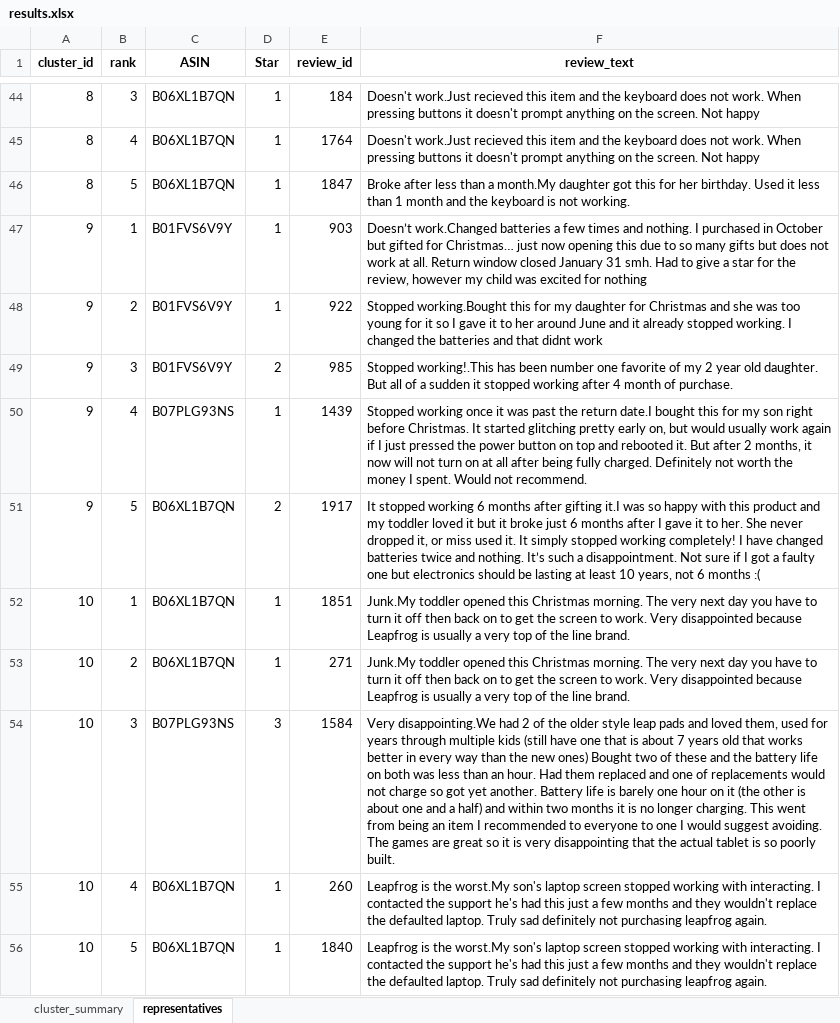
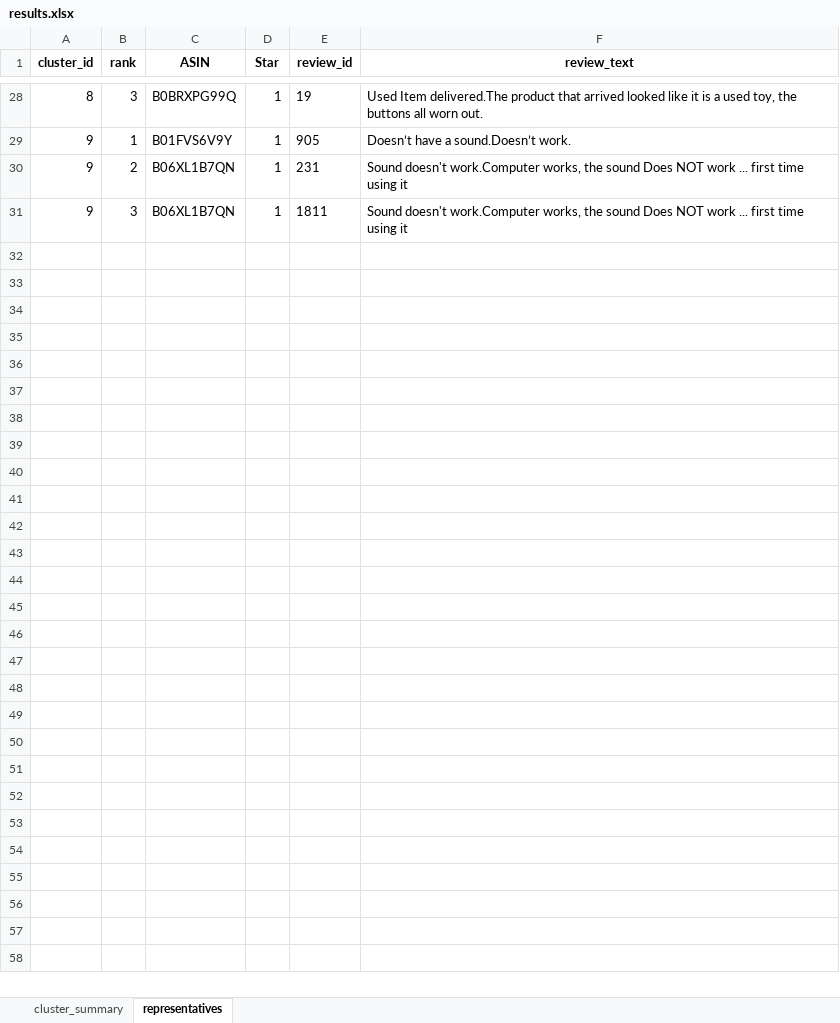
Before and after one commit to man80ljm/amazon_review_tool, an Excel workbook: outputs/results.xlsx, sheet representatives, drawn as a sheet; only a part is shown, gaps mark what is left out; values as stored, in another font and other column widths than the file's, no borders; removed rows and columns are numbered as before the commit, all else as after; the diff covers the shown part only; the diff names each change by its address in the sheet, - before the commit and + after, or states it on an @@ line.

```diff
--- a/outputs/results.xlsx (sheet representatives)
+++ b/outputs/results.xlsx (sheet representatives)
-C28 (ASIN): B06XL1B7QN
+C28 (ASIN): B0BRXPG99Q
-E28 (review_id): 184
+E28 (review_id): 19
-F28 (review_text): Doesn't work.Just recieved this item and the keyboard does not work. When pressing buttons it doesn't prompt anything on the screen. Not happy
+F28 (review_text): Used Item delivered.The product that arrived looked like it is a used toy, the buttons all worn out.
-row 45: 8 | 4 | B06XL1B7QN | 1 | 1764 | Doesn't work.Just recieved this item and the keyboard does not work. When pressing buttons it doesn't prompt anything on the screen. Not happy
-row 46: 8 | 5 | B06XL1B7QN | 1 | 1847 | Broke after less than a month.My daughter got this for her birthday. Used it less than 1 month and the keyboard is not working.
-E29 (review_id): 903
+E29 (review_id): 905
-F29 (review_text): Doesn’t work.Changed batteries a few times and nothing. I purchased in October but gifted for Christmas… just now opening this due to so many gifts but does not work at all. Return window closed January 31 smh. Had to give a star for the review, however my child was excited for nothing
+F29 (review_text): Doesn’t have a sound.Doesn’t work.
-C30 (ASIN): B01FVS6V9Y
+C30 (ASIN): B06XL1B7QN
-E30 (review_id): 922
+E30 (review_id): 231
-F30 (review_text): Stopped working.Bought this for my daughter for Christmas and she was too young for it so I gave it to her around June and it already stopped working. I changed the batteries and that didnt work
+F30 (review_text): Sound doesn't work.Computer works, the sound Does NOT work ... first time using it
-row 49: 9 | 3 | B01FVS6V9Y | 2 | 985 | Stopped working!.This has been number one favorite of my 2 year old daughter. But all of a sudden it stopped working after 4 month of purchase.
-B31 (rank): 4
+B31 (rank): 3
-C31 (ASIN): B07PLG93NS
+C31 (ASIN): B06XL1B7QN
-E31 (review_id): 1439
+E31 (review_id): 1811
-F31 (review_text): Stopped working once it was past the return date.I bought this for my son right before Christmas. It started glitching pretty early on, but would usually work again if I just pressed the power button on top and rebooted it. But after 2 months, it now will not turn on at all after being fully charged. Definitely not worth the money I spent. Would not recommend.
+F31 (review_text): Sound doesn't work.Computer works, the sound Does NOT work ... first time using it
-row 51: 9 | 5 | B06XL1B7QN | 2 | 1917 | It stopped working 6 months after gifting it.I was so happy with this product and my toddler loved it but it broke just 6 months after I gave it to her. She never dropped it, or miss used it. It simply stopped working completely! I have changed batteries twice and nothing. It’s such a disappointment. Not sure if I got a faulty one but electronics should be lasting at least 10 years, not 6 months :(
-row 52: 10 | 1 | B06XL1B7QN | 1 | 1851 | Junk.My toddler opened this Christmas morning. The very next day you have to turn it off then back on to get the screen to work. Very disappointed because Leapfrog is usually a very top of the line brand.
-row 53: 10 | 2 | B06XL1B7QN | 1 | 271 | Junk.My toddler opened this Christmas morning. The very next day you have to turn it off then back on to get the screen to work. Very disappointed because Leapfrog is usually a very top of the line brand.
-row 54: 10 | 3 | B07PLG93NS | 3 | 1584 | Very disappointing.We had 2 of the older style leap pads and loved them, used for years through multiple kids (still have one that is about 7 years old that works better in every way than the new ones) Bought two of these and the battery life on both was less than an hour. Had them replaced and one of replacements would not charge so got yet another. Battery life is barely one hour on it (the other is about one and a half) and within two months it is no longer charging. This went from being an item I recommended to everyone to one I would suggest avoiding. The games are great so it is very disappointing that the actual tablet is so poorly built.
-row 55: 10 | 4 | B06XL1B7QN | 1 | 260 | Leapfrog is the worst.My son's laptop screen stopped working with interacting. I contacted the support he's had this just a few months and they wouldn't replace the defaulted laptop. Truly sad definitely not purchasing leapfrog again.
-row 56: 10 | 5 | B06XL1B7QN | 1 | 1840 | Leapfrog is the worst.My son's laptop screen stopped working with interacting. I contacted the support he's had this just a few months and they wouldn't replace the defaulted laptop. Truly sad definitely not purchasing leapfrog again.
```
Also changed, not shown: 16 removed rows and 88 edited cells elsewhere in this sheet, sheet cluster_summary, 24 other files.
